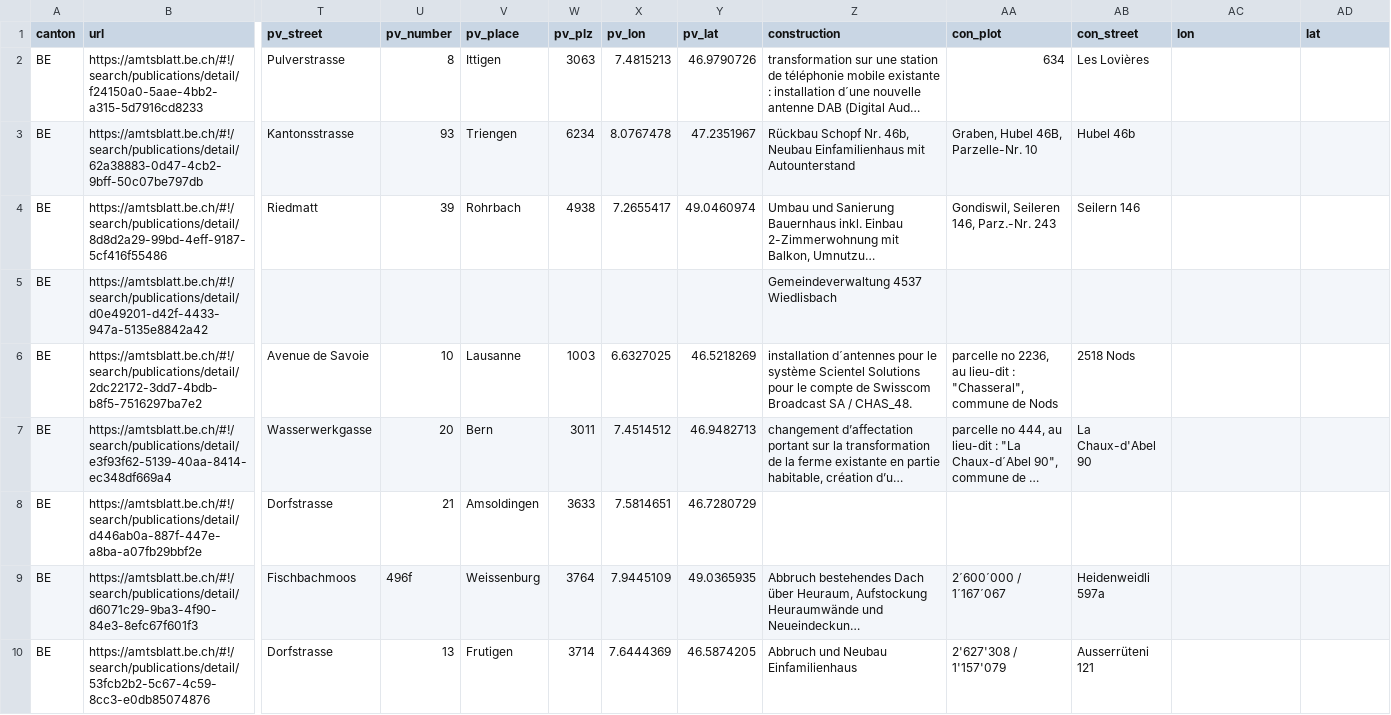
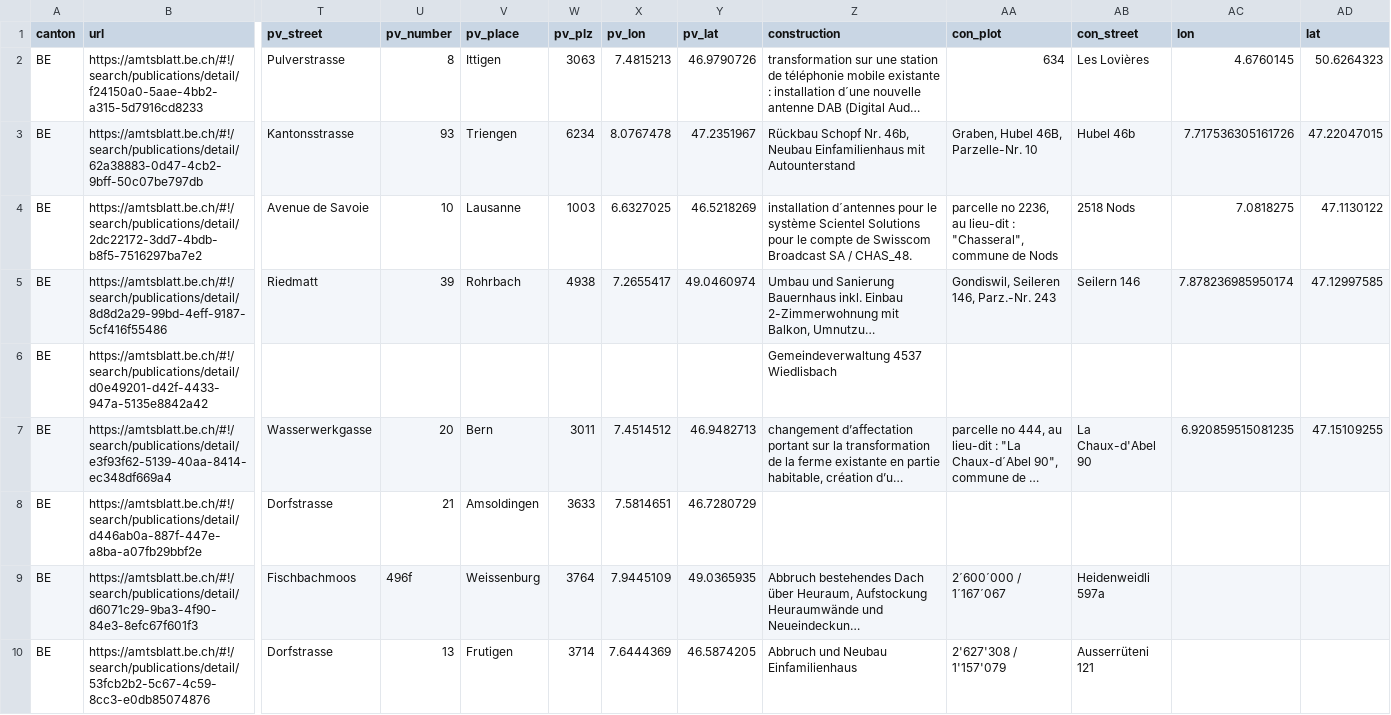
Before and after one commit to TaniaSergeevna/parsing, a CSV file: example.csv, drawn as a sheet; only a part is shown, gaps mark what is left out; long unchanged cells end in …; removed rows and columns are numbered as before the commit, all else as after; rows hold the shown columns only; the diff covers the shown part only; the diff names each change by its address in the sheet, - before the commit and + after, or states it on an @@ line.

```diff
--- a/example.csv
+++ b/example.csv
-AC2 (lon): (empty)
+AC2 (lon): 4.6760145
-AD2 (lat): (empty)
+AD2 (lat): 50.6264323
-AC3 (lon): (empty)
+AC3 (lon): 7.717536305161726
-AD3 (lat): (empty)
+AD3 (lat): 47.22047015
+row 4: BE | https://amtsblatt.be.ch/#!/search/publications/detail/2dc22172-3dd7-4bdb-b8f5-7516297ba7e2 | Avenue de Savoie | 10 | Lausanne | 1003 | 6.6327025 | 46.5218269 | installation d´antennes pour le système Scientel Solutions pour le compte de Swisscom Broadcast SA / CHAS_48. | parcelle no 2236, au lieu-dit : "Chasseral", commune de Nods | 2518 Nods | 7.0818275 | 47.1130122
-AC5 (lon): (empty)
+AC5 (lon): 7.878236985950174
-AD5 (lat): (empty)
+AD5 (lat): 47.12997585
-row 6: BE | https://amtsblatt.be.ch/#!/search/publications/detail/2dc22172-3dd7-4bdb-b8f5-7516297ba7e2 | Avenue de Savoie | 10 | Lausanne | 1003 | 6.6327025 | 46.5218269 | installation d´antennes pour le système Scientel Solutions pour le compte de Swisscom Broadcast SA / CHAS_48. | parcelle no 2236, au lieu-dit : "Chasseral", commune de Nods | 2518 Nods
-AC7 (lon): (empty)
+AC7 (lon): 6.920859515081235
-AD7 (lat): (empty)
+AD7 (lat): 47.15109255
```
Also changed, not shown: 2 added rows, 2 removed rows, 2 moved rows and 23 edited cells elsewhere in this file, 1 other file.
